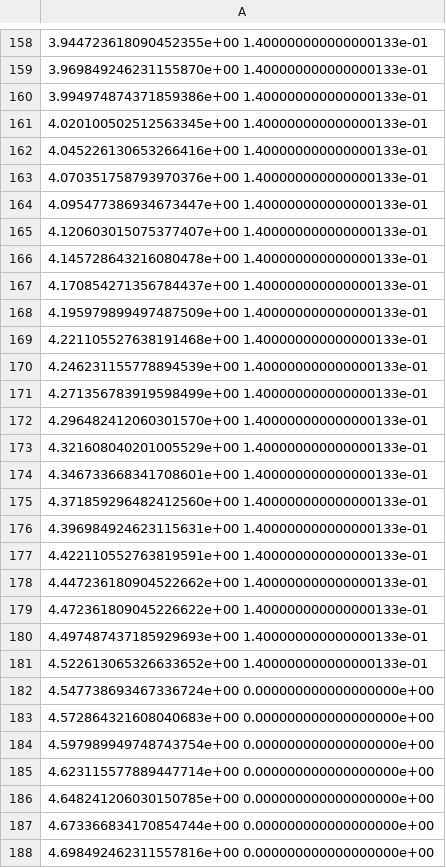
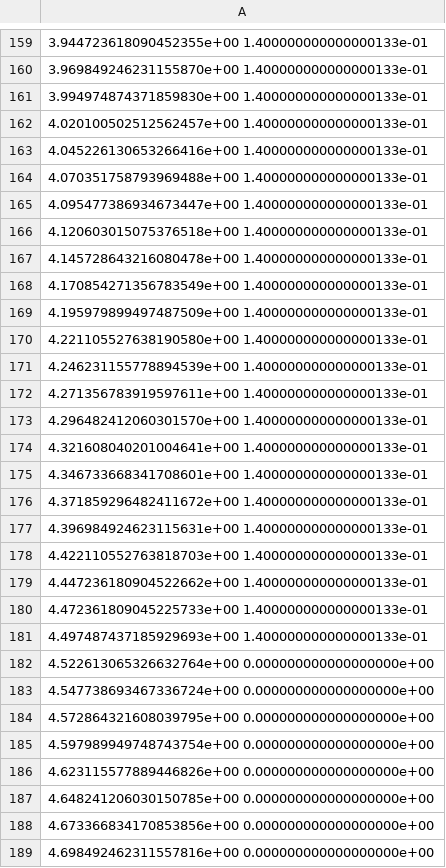
Before and after one commit to braineniac/garry_thesis, a CSV file: plots/sim_input_vel.csv, drawn as a sheet; only a part is shown, gaps mark what is left out; the diff covers the shown part only.

```diff
--- a/plots/sim_input_vel.csv
+++ b/plots/sim_input_vel.csv
@@ -159,30 +160,30 @@
 3.969849246231155870e+00 1.400000000000000133e-01
-3.994974874371859386e+00 1.400000000000000133e-01
-4.020100502512563345e+00 1.400000000000000133e-01
+3.994974874371859830e+00 1.400000000000000133e-01
+4.020100502512562457e+00 1.400000000000000133e-01
 4.045226130653266416e+00 1.400000000000000133e-01
-4.070351758793970376e+00 1.400000000000000133e-01
+4.070351758793969488e+00 1.400000000000000133e-01
 4.095477386934673447e+00 1.400000000000000133e-01
-4.120603015075377407e+00 1.400000000000000133e-01
+4.120603015075376518e+00 1.400000000000000133e-01
 4.145728643216080478e+00 1.400000000000000133e-01
-4.170854271356784437e+00 1.400000000000000133e-01
+4.170854271356783549e+00 1.400000000000000133e-01
 4.195979899497487509e+00 1.400000000000000133e-01
-4.221105527638191468e+00 1.400000000000000133e-01
+4.221105527638190580e+00 1.400000000000000133e-01
 4.246231155778894539e+00 1.400000000000000133e-01
-4.271356783919598499e+00 1.400000000000000133e-01
+4.271356783919597611e+00 1.400000000000000133e-01
 4.296482412060301570e+00 1.400000000000000133e-01
-4.321608040201005529e+00 1.400000000000000133e-01
+4.321608040201004641e+00 1.400000000000000133e-01
 4.346733668341708601e+00 1.400000000000000133e-01
-4.371859296482412560e+00 1.400000000000000133e-01
+4.371859296482411672e+00 1.400000000000000133e-01
 4.396984924623115631e+00 1.400000000000000133e-01
-4.422110552763819591e+00 1.400000000000000133e-01
+4.422110552763818703e+00 1.400000000000000133e-01
 4.447236180904522662e+00 1.400000000000000133e-01
-4.472361809045226622e+00 1.400000000000000133e-01
+4.472361809045225733e+00 1.400000000000000133e-01
 4.497487437185929693e+00 1.400000000000000133e-01
-4.522613065326633652e+00 1.400000000000000133e-01
+4.522613065326632764e+00 0.000000000000000000e+00
 4.547738693467336724e+00 0.000000000000000000e+00
-4.572864321608040683e+00 0.000000000000000000e+00
+4.572864321608039795e+00 0.000000000000000000e+00
 4.597989949748743754e+00 0.000000000000000000e+00
-4.623115577889447714e+00 0.000000000000000000e+00
+4.623115577889446826e+00 0.000000000000000000e+00
 4.648241206030150785e+00 0.000000000000000000e+00
-4.673366834170854744e+00 0.000000000000000000e+00
+4.673366834170853856e+00 0.000000000000000000e+00
 4.698492462311557816e+00 0.000000000000000000e+00
```
Also changed, not shown: 1 added row, 2 removed rows and 12 edited cells elsewhere in this file, plots/sim_input_accel.csv, plots/sim_robot_dist_None.csv, 13 other files.
